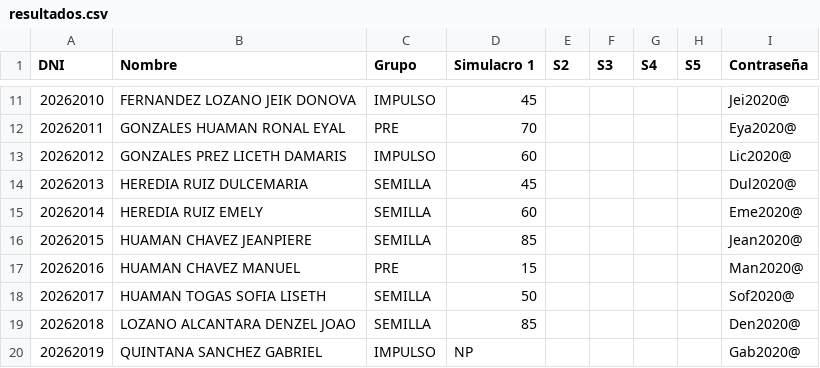
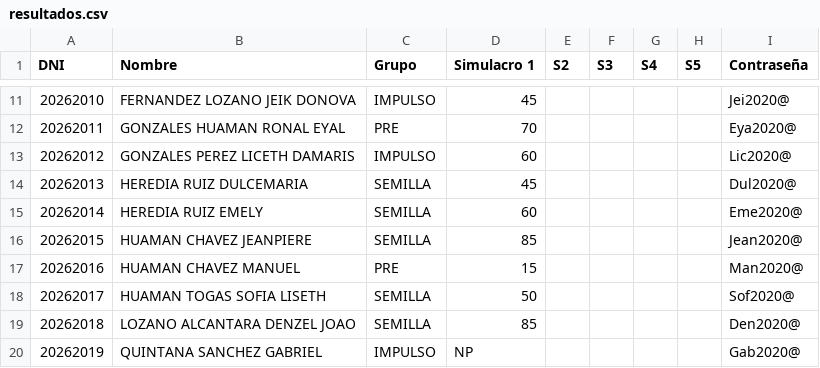
Before and after one commit to academicosmir2-dot/mir2-web, a CSV file: resultados.csv, drawn as a sheet; only a part is shown, gaps mark what is left out; the diff names each change by its address in the sheet, - before the commit and + after, or states it on an @@ line.

Commit message:
Update resultados.csv

```diff
--- a/resultados.csv
+++ b/resultados.csv
-B13 (Nombre): GONZALES PREZ LICETH DAMARIS
+B13 (Nombre): GONZALES PEREZ LICETH DAMARIS
```
